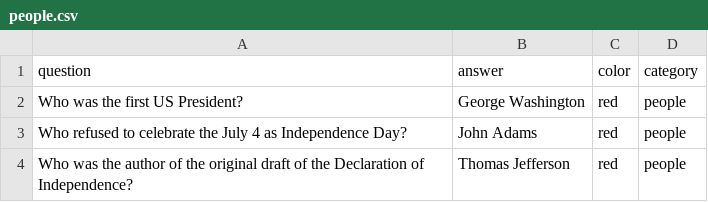
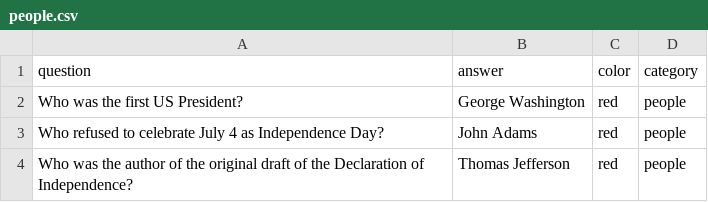
Before and after one commit to skasim/trivial-purfuit, a CSV file: src/question_files/people.csv, drawn as a sheet.

```diff
--- a/src/question_files/people.csv
+++ b/src/question_files/people.csv
@@ -2,3 +2,3 @@
 Who was the first US President?,George Washington,red,people
-Who refused to celebrate the July 4 as Independence Day?,John Adams,red,people
+Who refused to celebrate July 4 as Independence Day?,John Adams,red,people
 Who was the author of the original draft of the Declaration of Independence?,Thomas Jefferson,red,people
```
Also changed, not shown: 3 other files.
